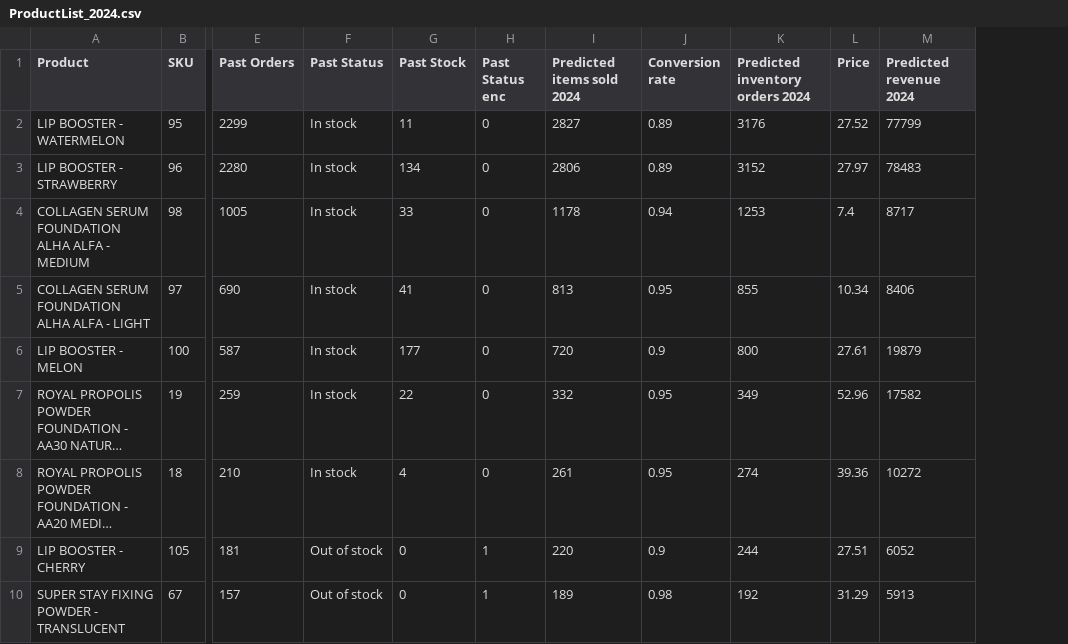
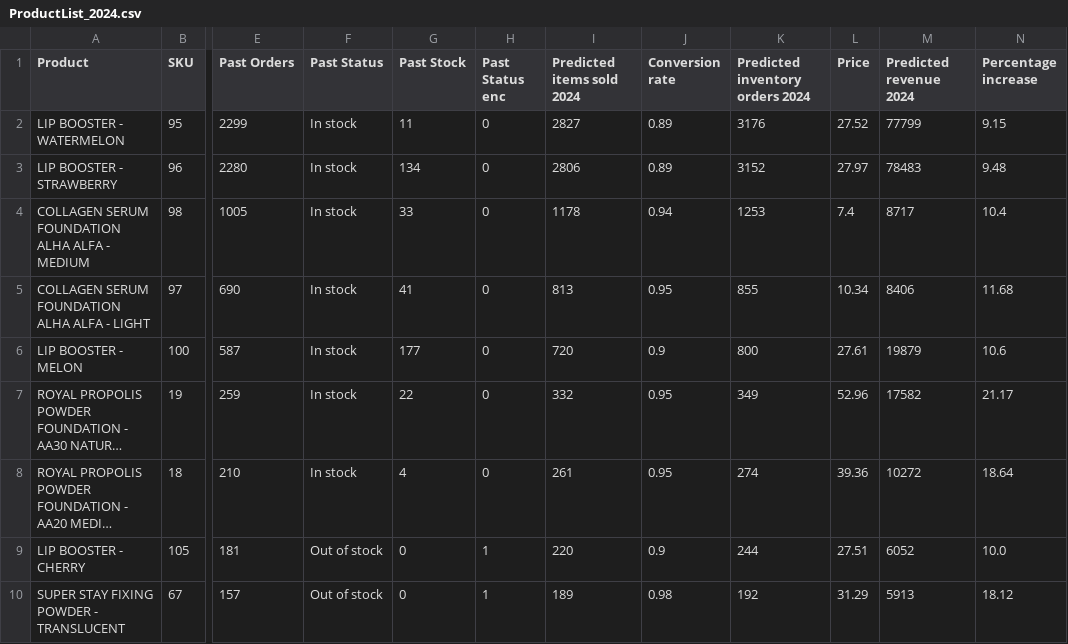
Before and after one commit to sanchick02/AlhaAlfa, a CSV file: datasets/ProductList_2024.csv, drawn as a sheet; only a part is shown, gaps mark what is left out; long unchanged cells end in …; the diff names each change by its address in the sheet, - before the commit and + after, or states it on an @@ line.

```diff
--- a/datasets/ProductList_2024.csv
+++ b/datasets/ProductList_2024.csv
+column N (Percentage increase), rows 2-10: 9.15 | 9.48 | 10.4 | 11.68 | 10.6 | 21.17 | 18.64 | 10.0 | 18.12
```
Also changed, not shown: datasets/ProductList_2025.csv, 1 other file.
